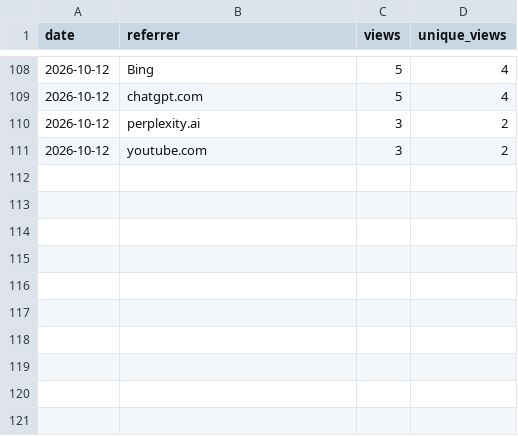
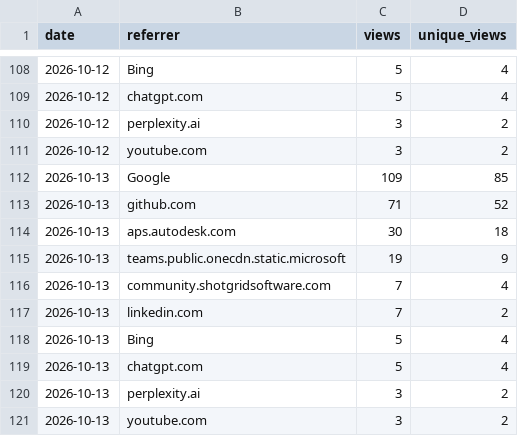
Before and after one commit to autodesk-platform-services/skills, a CSV file: referrers.csv, drawn as a sheet; only a part is shown, gaps mark what is left out; the diff names each change by its address in the sheet, - before the commit and + after, or states it on an @@ line.

```diff
--- a/referrers.csv
+++ b/referrers.csv
+row 112: 2026-10-13 | Google | 109 | 85
+row 113: 2026-10-13 | github.com | 71 | 52
+row 114: 2026-10-13 | aps.autodesk.com | 30 | 18
+row 115: 2026-10-13 | teams.public.onecdn.static.microsoft | 19 | 9
+row 116: 2026-10-13 | community.shotgridsoftware.com | 7 | 4
+row 117: 2026-10-13 | linkedin.com | 7 | 2
+row 118: 2026-10-13 | Bing | 5 | 4
+row 119: 2026-10-13 | chatgpt.com | 5 | 4
+row 120: 2026-10-13 | perplexity.ai | 3 | 2
+row 121: 2026-10-13 | youtube.com | 3 | 2
```
Also changed, not shown: installs.csv, paths.csv, 2 other files.
